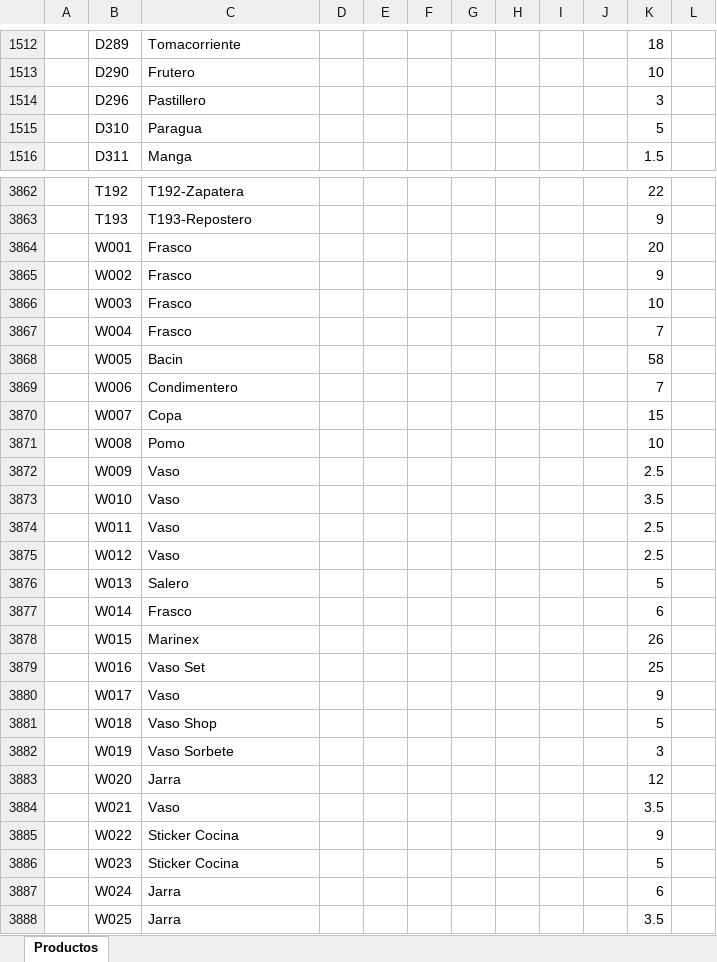
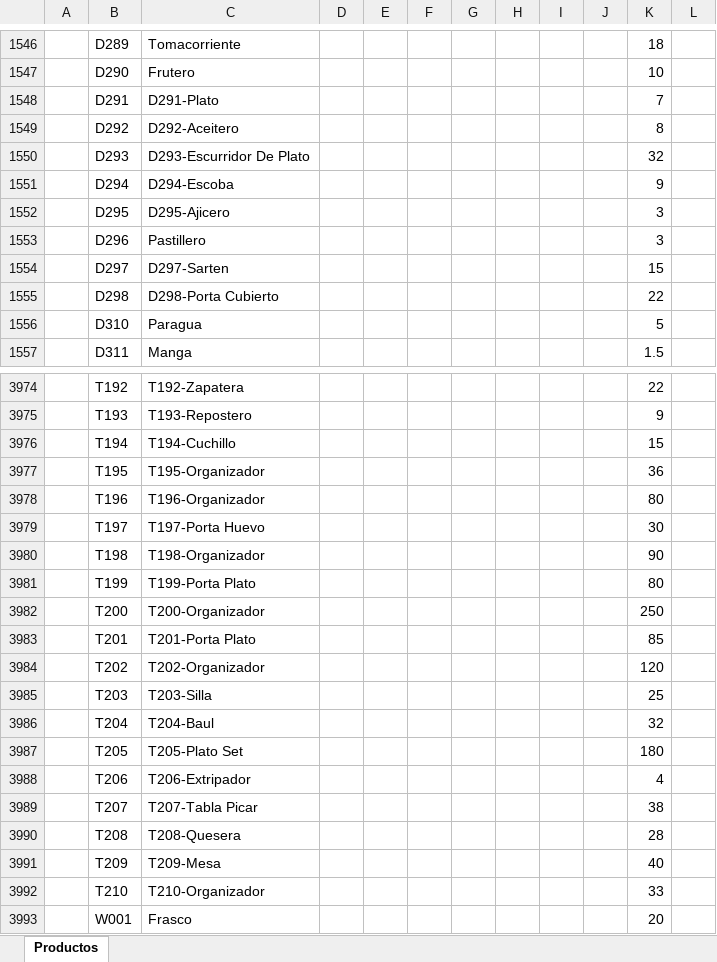
Before and after one commit to ivanquino1000/barcodeUtils, an Excel workbook: SessionBackup/LastSessionItems.xlsx, sheet Productos, drawn as a sheet; only a part is shown, gaps mark what is left out; the shorter side is filled out with more unchanged rows; values as stored, in another font and other column widths than the file's, no borders; the diff covers the shown part only; the diff names each change by its address in the sheet, - before the commit and + after, or states it on an @@ line.

```diff
--- a/SessionBackup/LastSessionItems.xlsx (sheet Productos)
+++ b/SessionBackup/LastSessionItems.xlsx (sheet Productos)
+row 1548:  | D291 | D291-Plato |  |  |  |  |  |  |  | 7
+row 1549:  | D292 | D292-Aceitero |  |  |  |  |  |  |  | 8
+row 1550:  | D293 | D293-Escurridor De Plato |  |  |  |  |  |  |  | 32
+row 1551:  | D294 | D294-Escoba |  |  |  |  |  |  |  | 9
+row 1552:  | D295 | D295-Ajicero |  |  |  |  |  |  |  | 3
+row 1554:  | D297 | D297-Sarten |  |  |  |  |  |  |  | 15
+row 1555:  | D298 | D298-Porta Cubierto |  |  |  |  |  |  |  | 22
+row 3976:  | T194 | T194-Cuchillo |  |  |  |  |  |  |  | 15
+row 3977:  | T195 | T195-Organizador |  |  |  |  |  |  |  | 36
+row 3978:  | T196 | T196-Organizador |  |  |  |  |  |  |  | 80
+row 3979:  | T197 | T197-Porta Huevo |  |  |  |  |  |  |  | 30
+row 3980:  | T198 | T198-Organizador |  |  |  |  |  |  |  | 90
+row 3981:  | T199 | T199-Porta Plato |  |  |  |  |  |  |  | 80
+row 3982:  | T200 | T200-Organizador |  |  |  |  |  |  |  | 250
+row 3983:  | T201 | T201-Porta Plato |  |  |  |  |  |  |  | 85
+row 3984:  | T202 | T202-Organizador |  |  |  |  |  |  |  | 120
+row 3985:  | T203 | T203-Silla |  |  |  |  |  |  |  | 25
+row 3986:  | T204 | T204-Baul |  |  |  |  |  |  |  | 32
+row 3987:  | T205 | T205-Plato Set |  |  |  |  |  |  |  | 180
+row 3988:  | T206 | T206-Extripador |  |  |  |  |  |  |  | 4
+row 3989:  | T207 | T207-Tabla Picar |  |  |  |  |  |  |  | 38
+row 3990:  | T208 | T208-Quesera |  |  |  |  |  |  |  | 28
+row 3991:  | T209 | T209-Mesa |  |  |  |  |  |  |  | 40
+row 3992:  | T210 | T210-Organizador |  |  |  |  |  |  |  | 33
```
Also changed, not shown: 127 added rows elsewhere in this sheet, Src/Barcodes.xlsm, config/items.xlsx, 3 other files.
